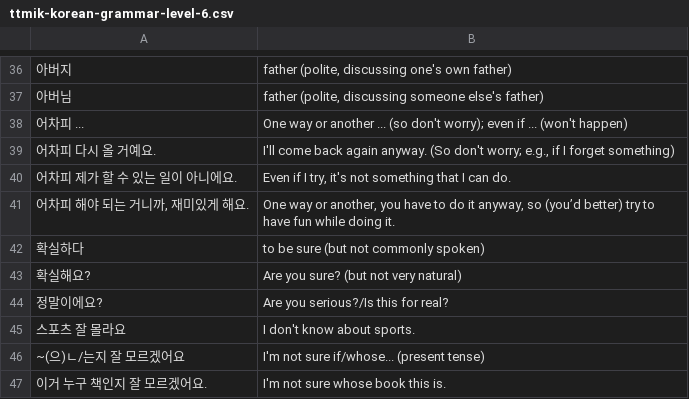
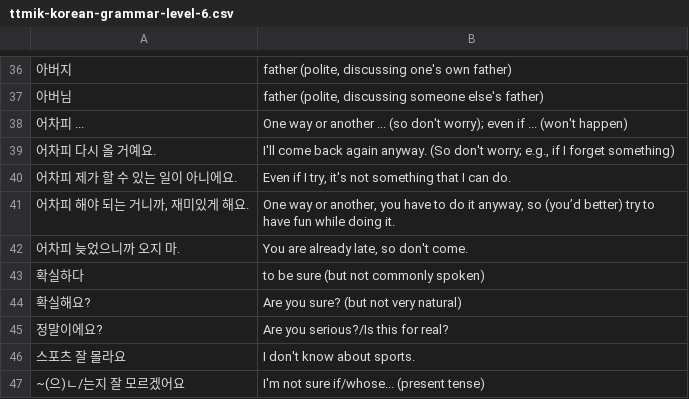
Before and after one commit to bryanesmith/flashcards, a CSV file: Active/ttmik-korean-grammar-level-6.csv, drawn as a sheet; only a part is shown, gaps mark what is left out; the shorter side is filled out with more unchanged rows; the diff names each change by its address in the sheet, - before the commit and + after, or states it on an @@ line.

```diff
--- a/Active/ttmik-korean-grammar-level-6.csv
+++ b/Active/ttmik-korean-grammar-level-6.csv
+row 42: 어차피 늦었으니까 오지 마. | You are already late, so don't come.
```
Also changed, not shown: Active/Korean Language - Misc 2.csv.
